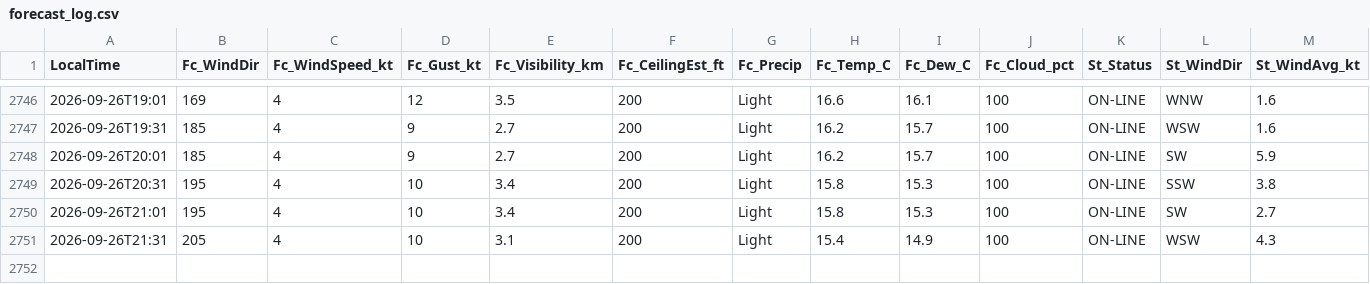
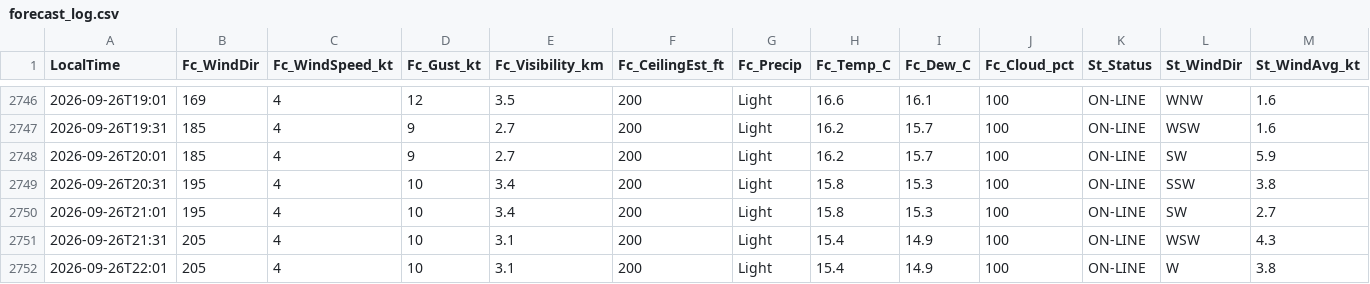
Before and after one commit to JuniorJoseph1981/FASX-Weather, a CSV file: data/forecast_log.csv, drawn as a sheet; only a part is shown, gaps mark what is left out; rows hold the shown columns only; the diff names each change by its address in the sheet, - before the commit and + after, or states it on an @@ line.

Commit message:
Log forecast 2026-09-26T22:01 (station)

```diff
--- a/data/forecast_log.csv
+++ b/data/forecast_log.csv
+row 2752: 2026-09-26T22:01 | 205 | 4 | 10 | 3.1 | 200 | Light | 15.4 | 14.9 | 100 | ON-LINE | W | 3.8
```
